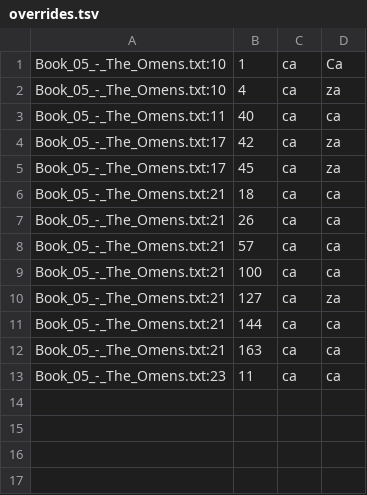
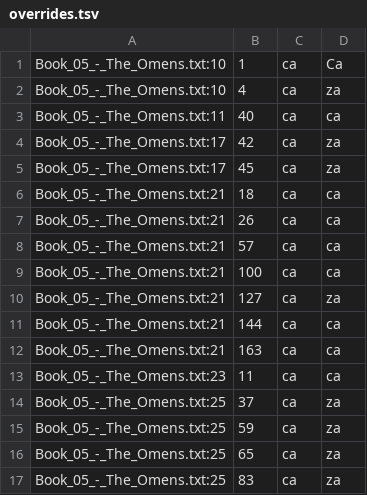
Before and after one commit to ftyers/UD_Classical_Nahuatl-FloCo, a TSV file: scripts/overrides.tsv, drawn as a sheet.

Commit message:
overrides

```diff
--- a/scripts/overrides.tsv
+++ b/scripts/overrides.tsv
@@ -13 +13,5 @@ Book_05_-_The_Omens.txt:21	163	ca	ca
 Book_05_-_The_Omens.txt:23	11	ca	ca
+Book_05_-_The_Omens.txt:25	37	ca	za
+Book_05_-_The_Omens.txt:25	59	ca	za
+Book_05_-_The_Omens.txt:25	65	ca	za
+Book_05_-_The_Omens.txt:25	83	ca	za
```
Also changed, not shown: scripts/lexicon.tsv, scripts/normalisation.tsv, 1 other file.
